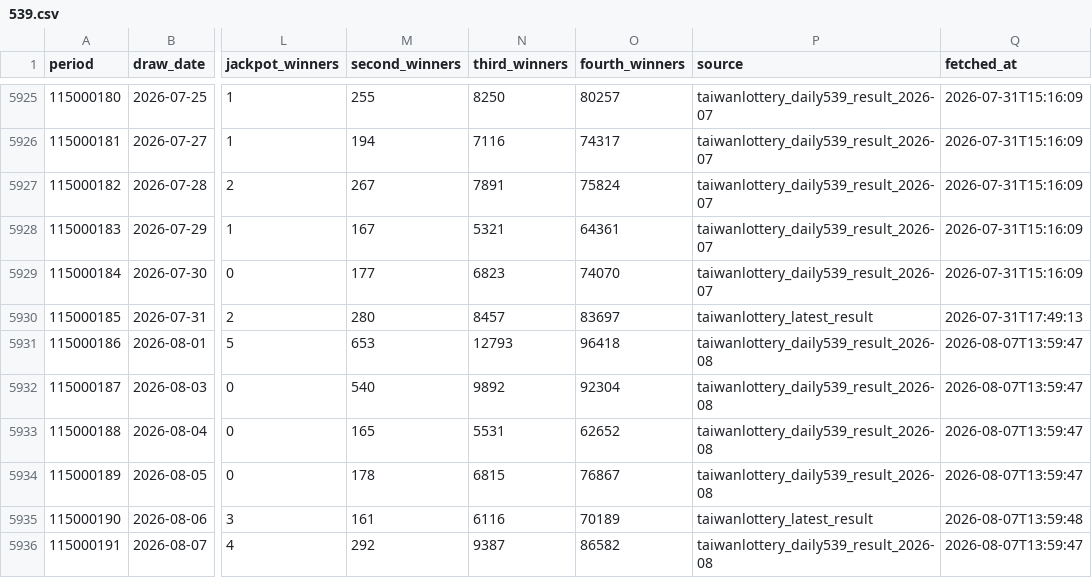
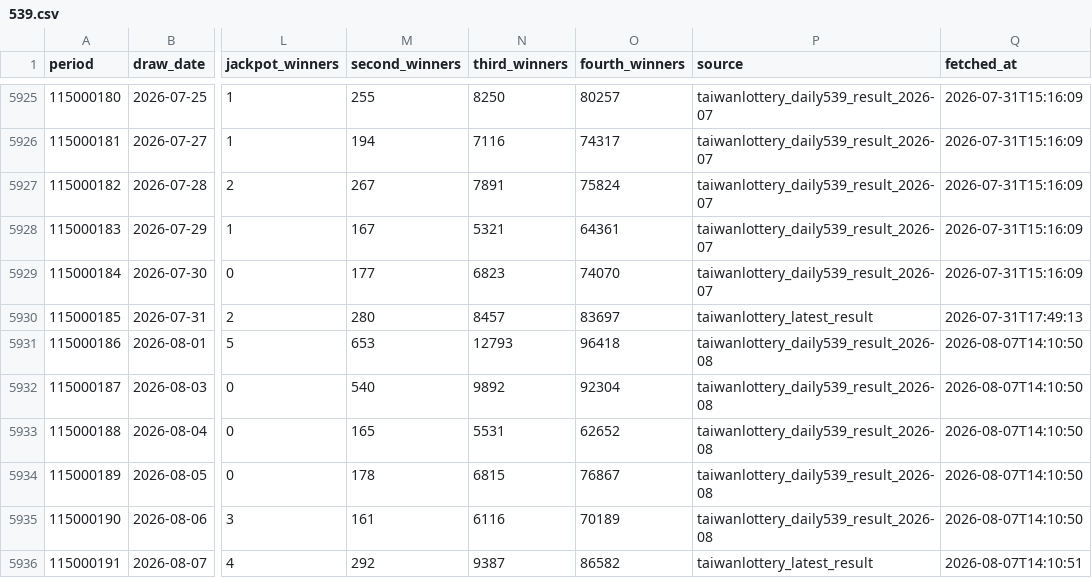
Before and after one commit to pingshen670924-dotcom/mobile-539-system, a CSV file: data/539.csv, drawn as a sheet; only a part is shown, gaps mark what is left out; the diff names each change by its address in the sheet, - before the commit and + after, or states it on an @@ line.

```diff
--- a/data/539.csv
+++ b/data/539.csv
-Q5931:Q5934 (fetched_at): 2026-08-07T13:59:47
+Q5931:Q5934 (fetched_at): 2026-08-07T14:10:50
-P5935 (source): taiwanlottery_latest_result
+P5935 (source): taiwanlottery_daily539_result_2026-08
-Q5935 (fetched_at): 2026-08-07T13:59:48
+Q5935 (fetched_at): 2026-08-07T14:10:50
-P5936 (source): taiwanlottery_daily539_result_2026-08
+P5936 (source): taiwanlottery_latest_result
-Q5936 (fetched_at): 2026-08-07T13:59:47
+Q5936 (fetched_at): 2026-08-07T14:10:51
```
Also changed, not shown: 34 other files.
